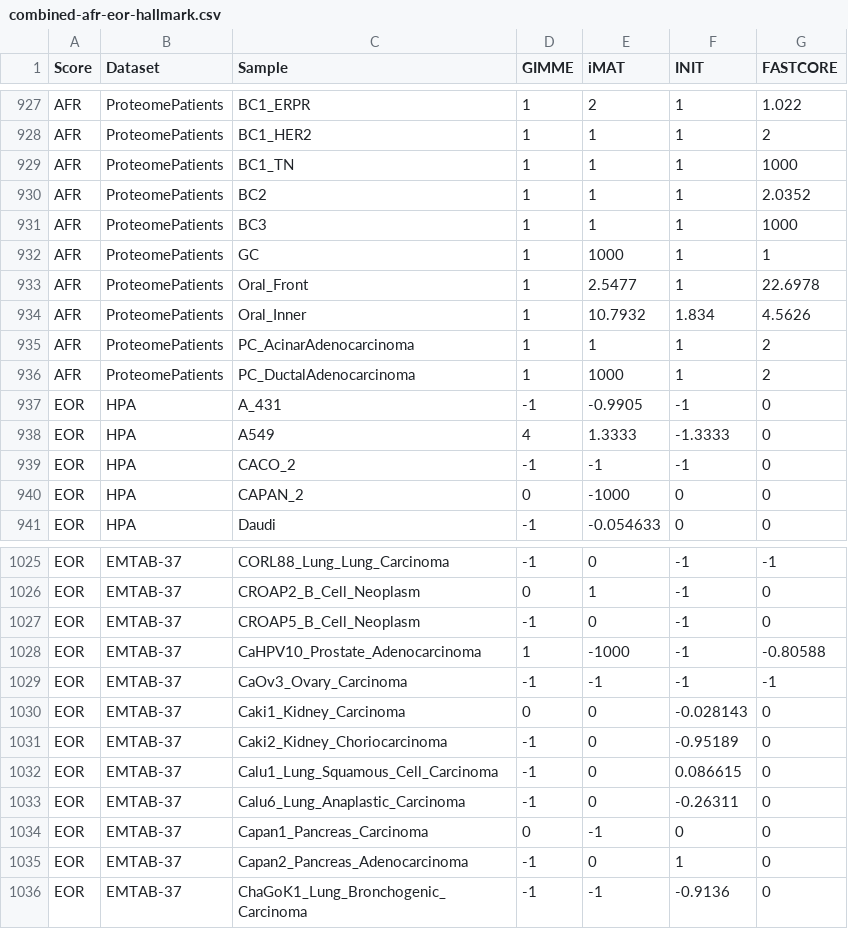
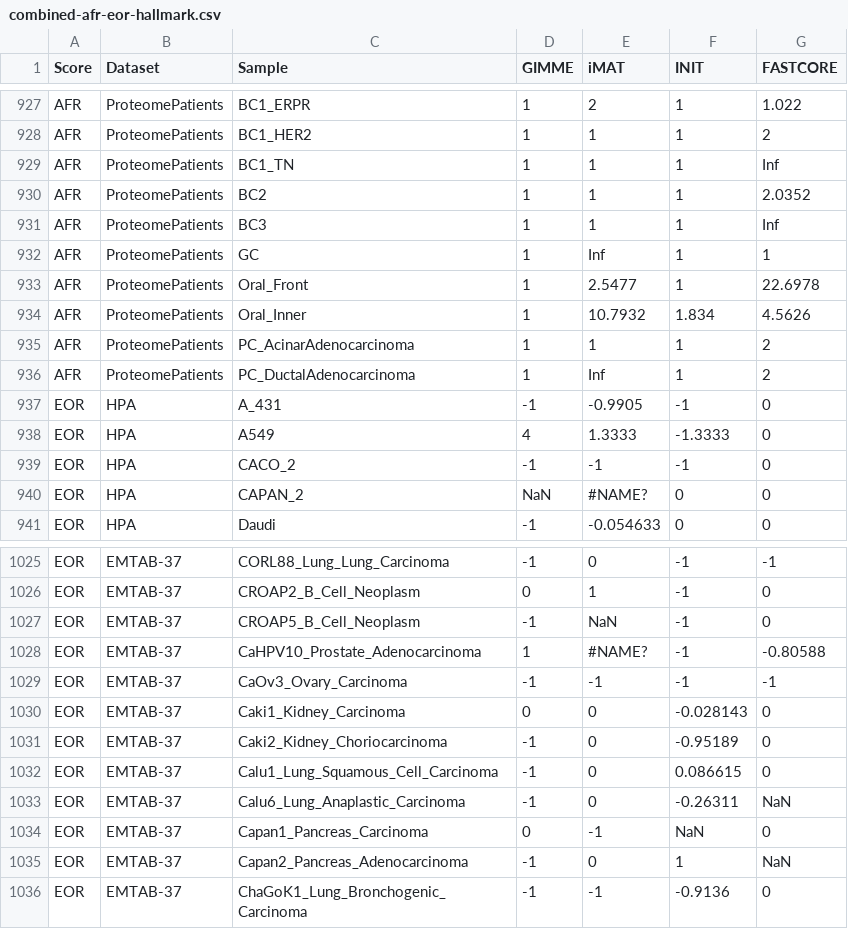
Before and after one commit to binfalse/GEMbench, a CSV file: data/combined-afr-eor-hallmark.csv, drawn as a sheet; only a part is shown, gaps mark what is left out; the diff covers the shown part only.

```diff
--- a/data/combined-afr-eor-hallmark.csv
+++ b/data/combined-afr-eor-hallmark.csv
@@ -928,6 +928,6 @@ AFR,ProteomePatients,BC1_ERPR,1,2,1,1.022
 AFR,ProteomePatients,BC1_HER2,1,1,1,2
-AFR,ProteomePatients,BC1_TN,1,1,1,1000
+AFR,ProteomePatients,BC1_TN,1,1,1,Inf
 AFR,ProteomePatients,BC2,1,1,1,2.0352
-AFR,ProteomePatients,BC3,1,1,1,1000
-AFR,ProteomePatients,GC,1,1000,1,1
+AFR,ProteomePatients,BC3,1,1,1,Inf
+AFR,ProteomePatients,GC,1,Inf,1,1
 AFR,ProteomePatients,Oral_Front,1,2.5477,1,22.6978
@@ -935,3 +935,3 @@ AFR,ProteomePatients,Oral_Inner,1,10.7932,1.834,4.5626
 AFR,ProteomePatients,PC_AcinarAdenocarcinoma,1,1,1,2
-AFR,ProteomePatients,PC_DuctalAdenocarcinoma,1,1000,1,2
+AFR,ProteomePatients,PC_DuctalAdenocarcinoma,1,Inf,1,2
 EOR,HPA,A_431,-1,-0.9905,-1,0
@@ -939,3 +939,3 @@ EOR,HPA,A549,4,1.3333,-1.3333,0
 EOR,HPA,CACO_2,-1,-1,-1,0
-EOR,HPA,CAPAN_2,0,-1000,0,0
+EOR,HPA,CAPAN_2,NaN,#NAME?,0,0
 EOR,HPA,Daudi,-1,-0.054633,0,0
@@ -1026,4 +1026,4 @@ EOR,EMTAB-37,CORL88_Lung_Lung_Carcinoma,-1,0,-1,-1
 EOR,EMTAB-37,CROAP2_B_Cell_Neoplasm,0,1,-1,0
-EOR,EMTAB-37,CROAP5_B_Cell_Neoplasm,-1,0,-1,0
-EOR,EMTAB-37,CaHPV10_Prostate_Adenocarcinoma,1,-1000,-1,-0.80588
+EOR,EMTAB-37,CROAP5_B_Cell_Neoplasm,-1,NaN,-1,0
+EOR,EMTAB-37,CaHPV10_Prostate_Adenocarcinoma,1,#NAME?,-1,-0.80588
 EOR,EMTAB-37,CaOv3_Ovary_Carcinoma,-1,-1,-1,-1
@@ -1032,5 +1032,5 @@ EOR,EMTAB-37,Caki2_Kidney_Choriocarcinoma,-1,0,-0.95189,0
 EOR,EMTAB-37,Calu1_Lung_Squamous_Cell_Carcinoma,-1,0,0.086615,0
-EOR,EMTAB-37,Calu6_Lung_Anaplastic_Carcinoma,-1,0,-0.26311,0
-EOR,EMTAB-37,Capan1_Pancreas_Carcinoma,0,-1,0,0
-EOR,EMTAB-37,Capan2_Pancreas_Adenocarcinoma,-1,0,1,0
+EOR,EMTAB-37,Calu6_Lung_Anaplastic_Carcinoma,-1,0,-0.26311,NaN
+EOR,EMTAB-37,Capan1_Pancreas_Carcinoma,0,-1,NaN,0
+EOR,EMTAB-37,Capan2_Pancreas_Adenocarcinoma,-1,0,1,NaN
 EOR,EMTAB-37,ChaGoK1_Lung_Bronchogenic_Carcinoma,-1,-1,-0.9136,0
```
Also changed, not shown: 109 edited cells elsewhere in this file, 1 other file.
